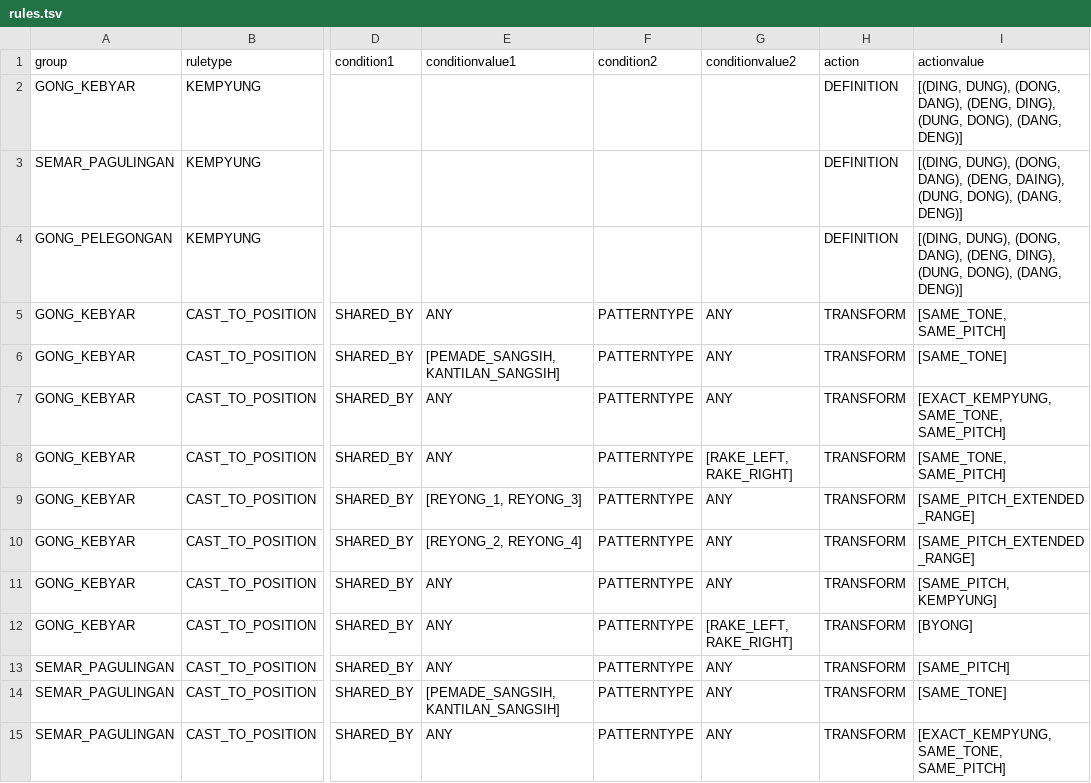
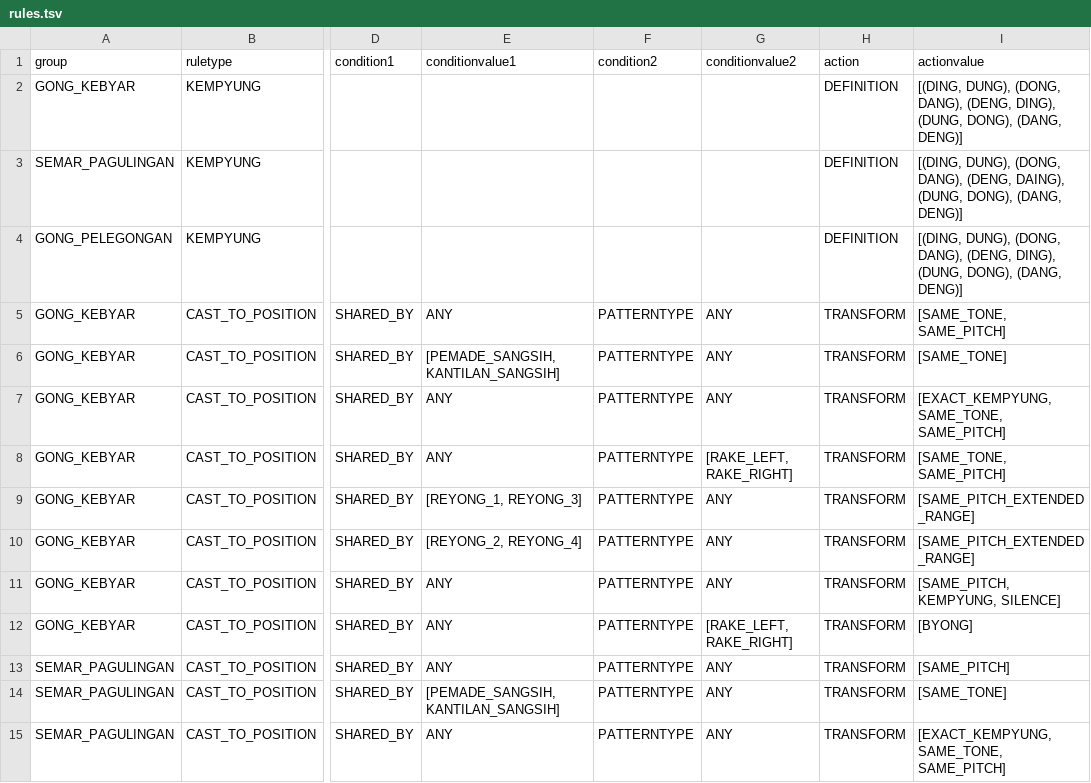
Before and after one commit to marcpaelinck/gamelan-notation, a TSV file: config/instruments/rules.tsv, drawn as a sheet; only a part is shown, gaps mark what is left out; the diff names each change by its address in the sheet, - before the commit and + after, or states it on an @@ line.

```diff
--- a/config/instruments/rules.tsv
+++ b/config/instruments/rules.tsv
-I11 (actionvalue): [SAME_PITCH, KEMPYUNG]
+I11 (actionvalue): [SAME_PITCH, KEMPYUNG, SILENCE]
```
Also changed, not shown: 10 other files.
